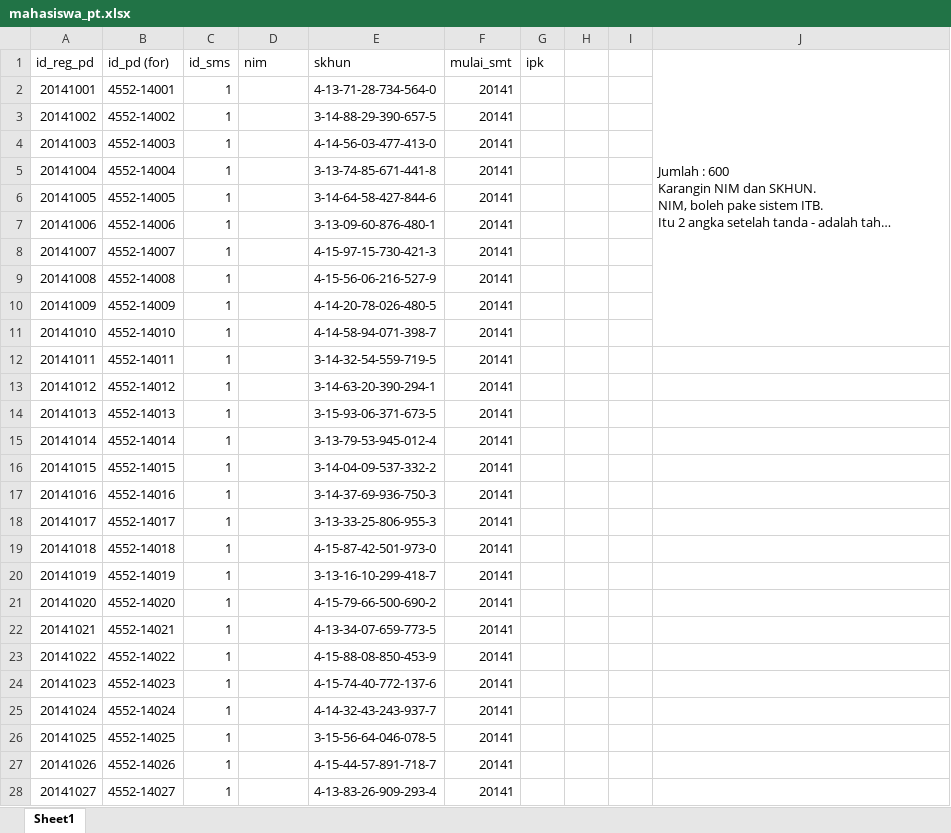
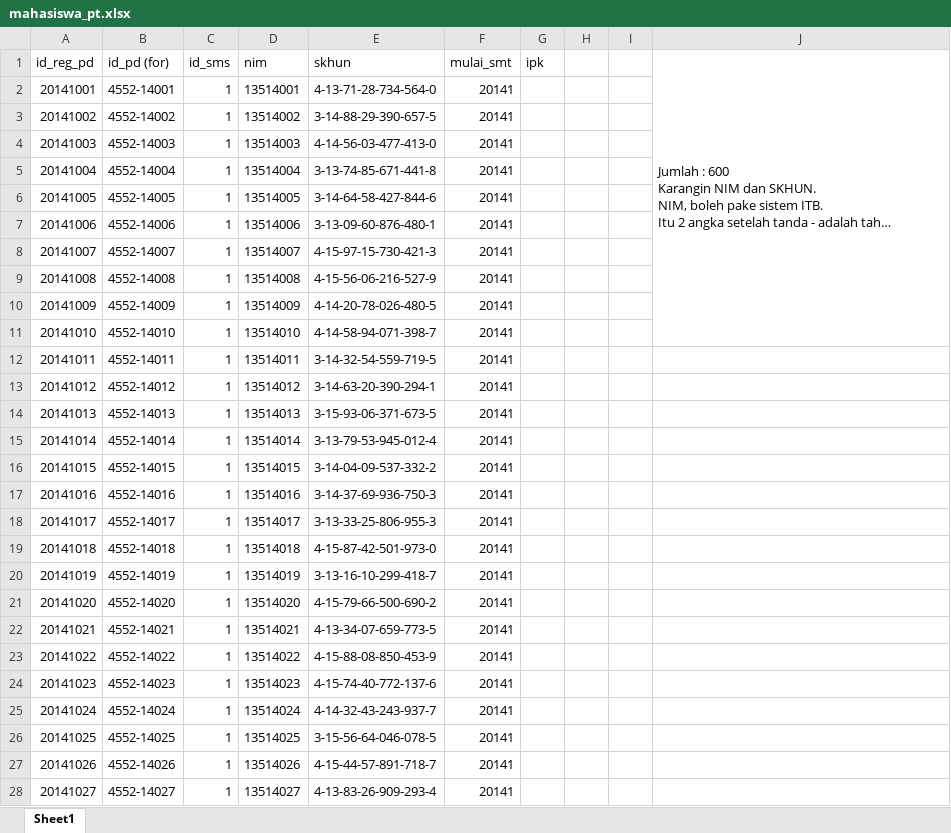
Before and after one commit to ramosjanoah/TubesMBD, an Excel workbook: mahasiswa_pt.xlsx, sheet Sheet1, drawn as a sheet; only a part is shown; long unchanged cells end in …; values as stored, in another font and other column widths than the file's, no borders; the diff covers the shown part only; the diff names each change by its address in the sheet, - before the commit and + after, or states it on an @@ line.

Commit message:
nim in mahasiswa_pt added

```diff
--- a/mahasiswa_pt.xlsx (sheet Sheet1)
+++ b/mahasiswa_pt.xlsx (sheet Sheet1)
-D2 (nim): (empty)
+D2 (nim): 13514001
-D3 (nim): (empty)
+D3 (nim): 13514002
-D4 (nim): (empty)
+D4 (nim): 13514003
-D5 (nim): (empty)
+D5 (nim): 13514004
-D6 (nim): (empty)
+D6 (nim): 13514005
-D7 (nim): (empty)
+D7 (nim): 13514006
-D8 (nim): (empty)
+D8 (nim): 13514007
-D9 (nim): (empty)
+D9 (nim): 13514008
-D10 (nim): (empty)
+D10 (nim): 13514009
-D11 (nim): (empty)
+D11 (nim): 13514010
-D12 (nim): (empty)
+D12 (nim): 13514011
-D13 (nim): (empty)
+D13 (nim): 13514012
-D14 (nim): (empty)
+D14 (nim): 13514013
-D15 (nim): (empty)
+D15 (nim): 13514014
-D16 (nim): (empty)
+D16 (nim): 13514015
-D17 (nim): (empty)
+D17 (nim): 13514016
-D18 (nim): (empty)
+D18 (nim): 13514017
-D19 (nim): (empty)
+D19 (nim): 13514018
-D20 (nim): (empty)
+D20 (nim): 13514019
-D21 (nim): (empty)
+D21 (nim): 13514020
-D22 (nim): (empty)
+D22 (nim): 13514021
-D23 (nim): (empty)
+D23 (nim): 13514022
-D24 (nim): (empty)
+D24 (nim): 13514023
-D25 (nim): (empty)
+D25 (nim): 13514024
-D26 (nim): (empty)
+D26 (nim): 13514025
-D27 (nim): (empty)
+D27 (nim): 13514026
-D28 (nim): (empty)
+D28 (nim): 13514027
```
Also changed, not shown: 573 edited cells elsewhere in this sheet, 1 other file.
